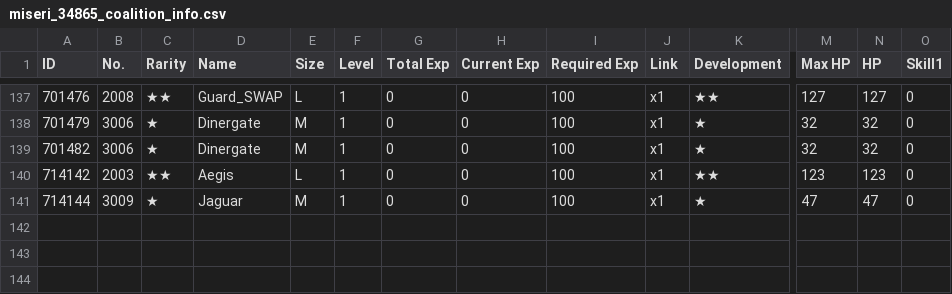
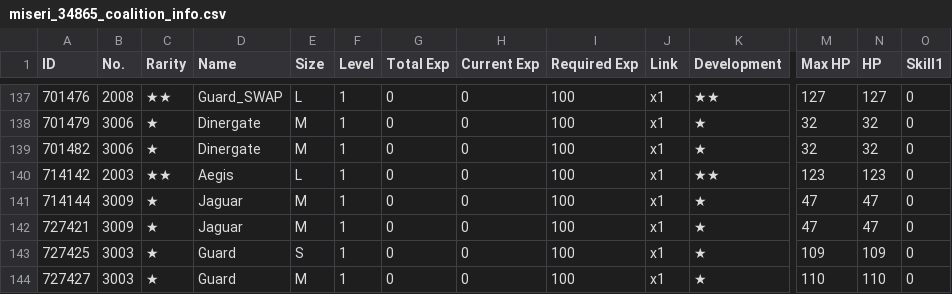
Before and after one commit to m1s3ri/90wish, a CSV file: miseri_34865_coalition_info.csv, drawn as a sheet; only a part is shown, gaps mark what is left out; rows hold the shown columns only; the diff names each change by its address in the sheet, - before the commit and + after, or states it on an @@ line.

```diff
--- a/miseri_34865_coalition_info.csv
+++ b/miseri_34865_coalition_info.csv
+row 142: 727421 | 3009 | ★ | Jaguar | M | 1 | 0 | 0 | 100 | x1 | ★ | 47 | 47 | 0
+row 143: 727425 | 3003 | ★ | Guard | S | 1 | 0 | 0 | 100 | x1 | ★ | 109 | 109 | 0
+row 144: 727427 | 3003 | ★ | Guard | M | 1 | 0 | 0 | 100 | x1 | ★ | 110 | 110 | 0
```
Also changed, not shown: miseri_34865_doll_info.csv, miseri_34865_equip_info.csv, 5 other files.
